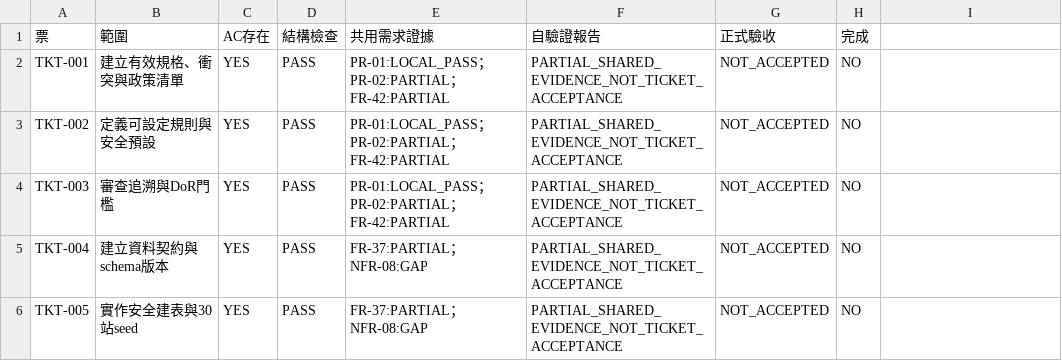
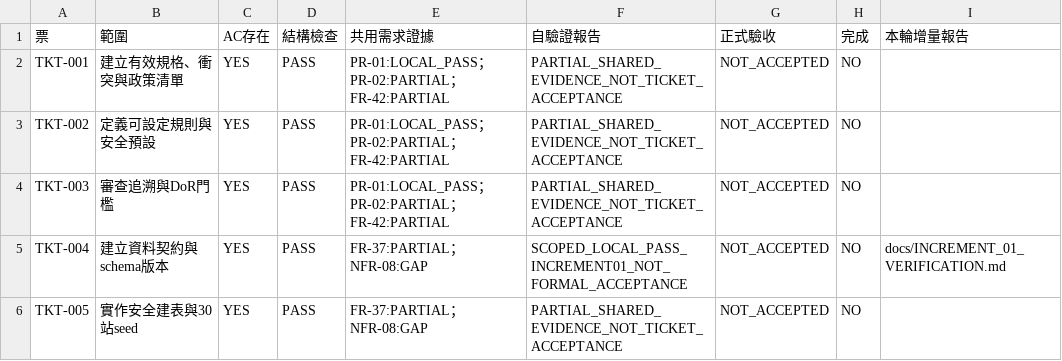
Before and after one commit to rachelpeng1982-cpu/11635SCOUT, a CSV file: docs/srs/TICKET_SELF_VERIFICATION.csv, drawn as a sheet; only a part is shown; the diff covers the shown part only.

```diff
--- a/docs/srs/TICKET_SELF_VERIFICATION.csv
+++ b/docs/srs/TICKET_SELF_VERIFICATION.csv
@@ -1 +1 @@
-票,範圍,AC存在,結構檢查,共用需求證據,自驗證報告,正式驗收,完成
+票,範圍,AC存在,結構檢查,共用需求證據,自驗證報告,正式驗收,完成,本輪增量報告
@@ -5 +5 @@ TKT-003,審查追溯與DoR門檻,YES,PASS,PR-01:LOCAL_PASS；PR-02:PARTIAL；FR-
-TKT-004,建立資料契約與schema版本,YES,PASS,FR-37:PARTIAL；NFR-08:GAP,PARTIAL_SHARED_EVIDENCE_NOT_TICKET_ACCEPTANCE,NOT_ACCEPTED,NO
+TKT-004,建立資料契約與schema版本,YES,PASS,FR-37:PARTIAL；NFR-08:GAP,SCOPED_LOCAL_PASS_INCREMENT01_NOT_FORMAL_ACCEPTANCE,NOT_ACCEPTED,NO,docs/INCREMENT_01_VERIFICATION.md
```
Also changed, not shown: 8 edited cells elsewhere in this file, docs/srs/REQUIREMENT_VERIFICATION.csv, 47 other files.
